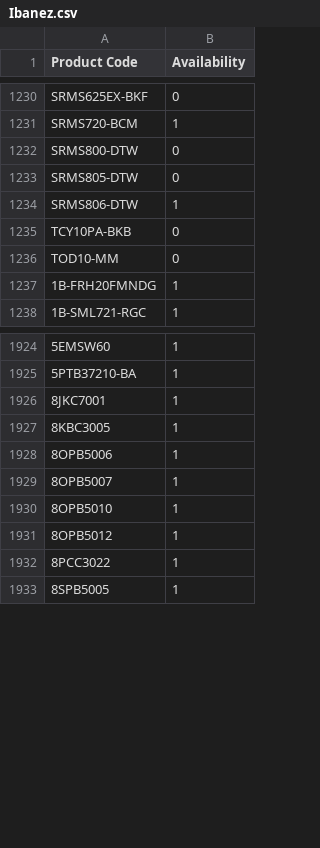
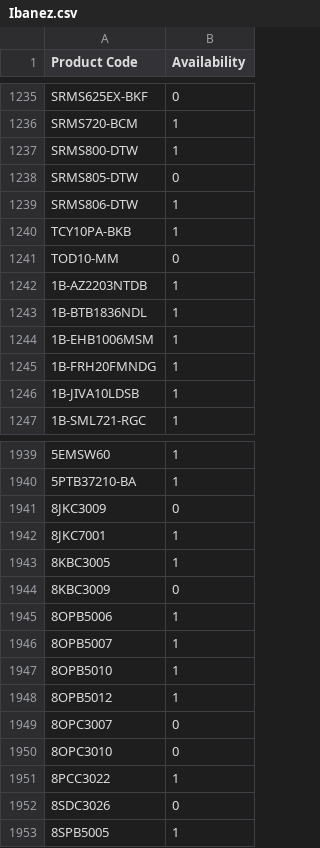
Before and after one commit to AlL4music/Imusic, a CSV file: Ibanez.csv, drawn as a sheet; only a part is shown, gaps mark what is left out; addresses are those after the commit; the diff covers the shown part only; the diff names each change by its address in the sheet, - before the commit and + after, or states it on an @@ line.

```diff
--- a/Ibanez.csv
+++ b/Ibanez.csv
-B1237 (Availability): 0
+B1237 (Availability): 1
-B1240 (Availability): 0
+B1240 (Availability): 1
+row 1242: 1B-AZ2203NTDB | 1
+row 1243: 1B-BTB1836NDL | 1
+row 1244: 1B-EHB1006MSM | 1
+row 1246: 1B-JIVA10LDSB | 1
+row 1941: 8JKC3009 | 0
+row 1944: 8KBC3009 | 0
+row 1949: 8OPC3007 | 0
+row 1950: 8OPC3010 | 0
+row 1952: 8SDC3026 | 0
```
Also changed, not shown: 16 added rows, 2 removed rows and 119 edited cells elsewhere in this file, Ortega.csv, Tama.csv.
